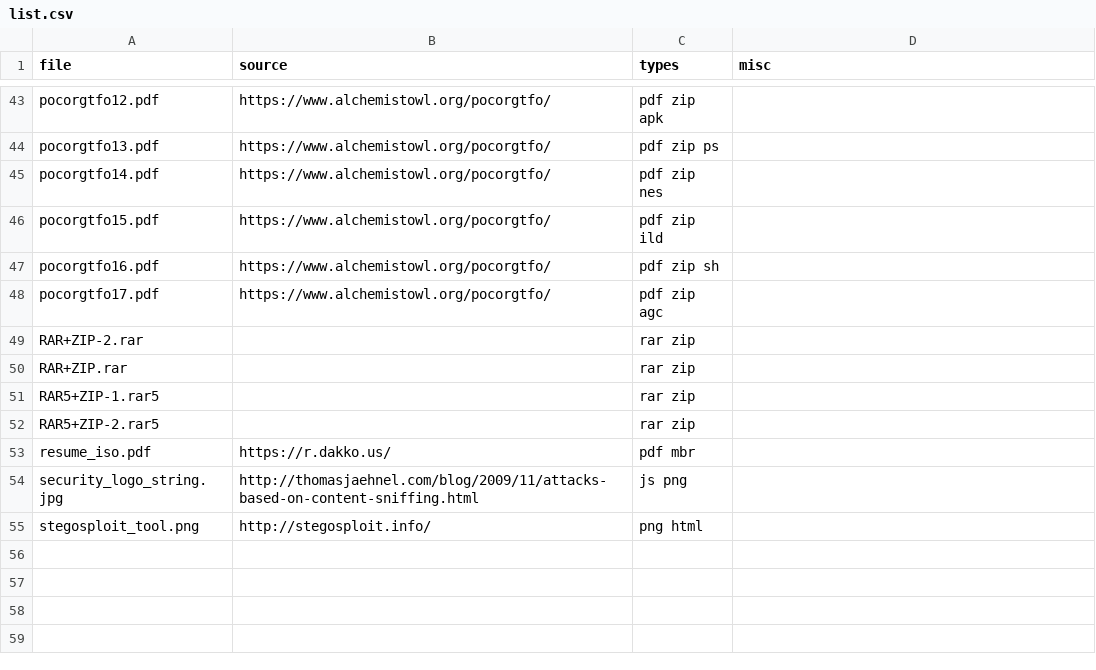
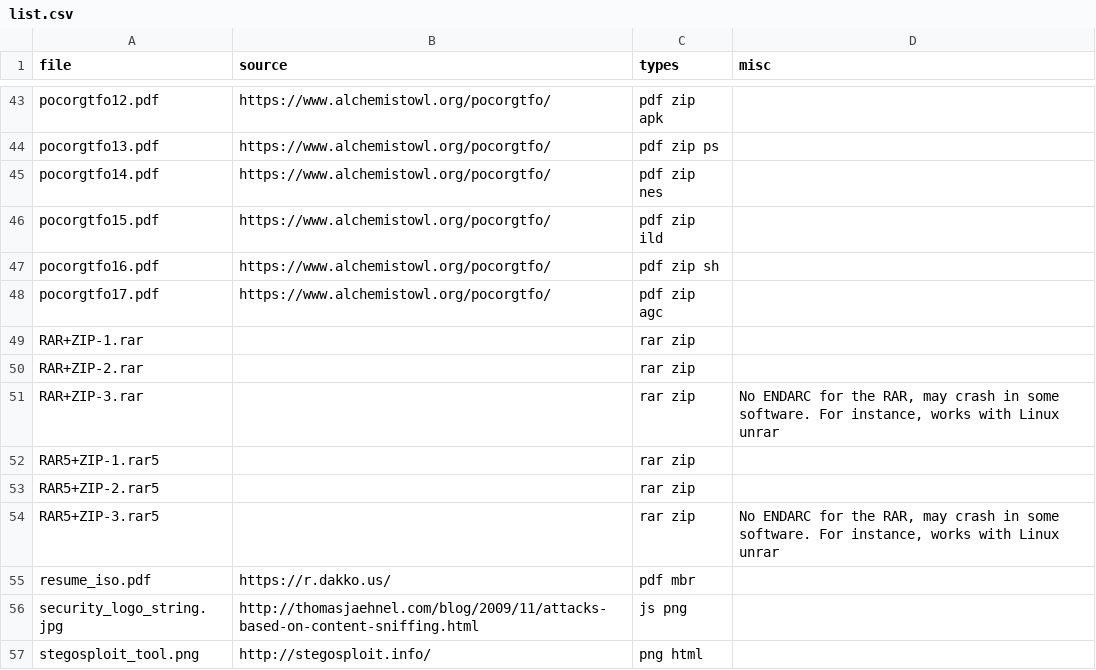
Before and after one commit to Polydet/polyglot-database, a CSV file: list.csv, drawn as a sheet; only a part is shown, gaps mark what is left out.

```diff
--- a/list.csv
+++ b/list.csv
@@ -48,6 +48,8 @@ pocorgtfo16.pdf,https://www.alchemistowl.org/pocorgtfo/,pdf zip sh,
 pocorgtfo17.pdf,https://www.alchemistowl.org/pocorgtfo/,pdf zip agc,
+RAR+ZIP-1.rar,,rar zip,
 RAR+ZIP-2.rar,,rar zip,
-RAR+ZIP.rar,,rar zip,
+RAR+ZIP-3.rar,,rar zip,"No ENDARC for the RAR, may crash in some software. For instance, works with Linux unrar"
 RAR5+ZIP-1.rar5,,rar zip,
 RAR5+ZIP-2.rar5,,rar zip,
+RAR5+ZIP-3.rar5,,rar zip,"No ENDARC for the RAR, may crash in some software. For instance, works with Linux unrar"
 resume_iso.pdf,https://r.dakko.us/,pdf mbr,
```
Also changed, not shown: analyse.csv, 3 other files.
